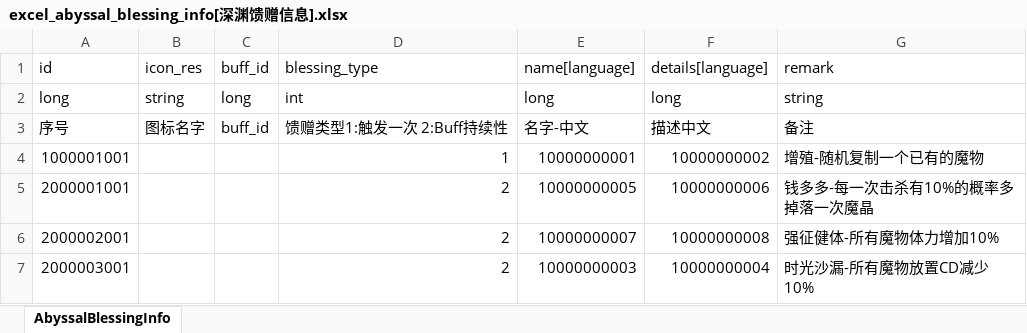
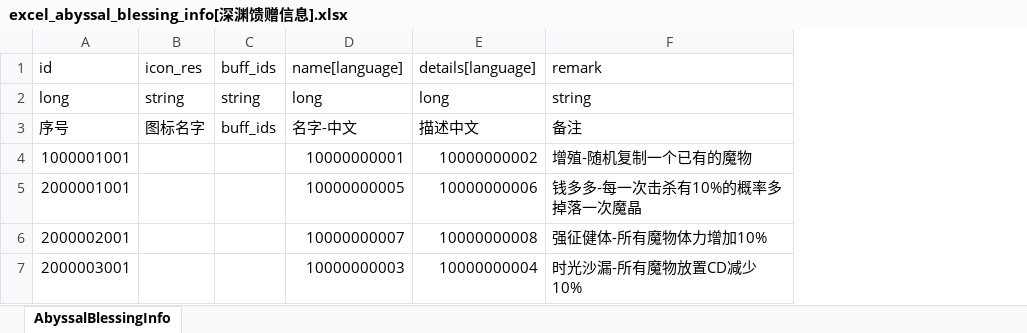
Before and after one commit to wobushiren79/DemonLordRoguelike, an Excel workbook: Demon Lord Roguelike/Assets/Data/Excel/excel_abyssal_blessing_info[深渊馈赠信息].xlsx, sheet AbyssalBlessingInfo, drawn as a sheet; values as stored, in another font and other column widths than the file's, no borders; removed rows and columns are numbered as before the commit, all else as after; the diff names each change by its address in the sheet, - before the commit and + after, or states it on an @@ line.

```diff
--- a/Demon Lord Roguelike/Assets/Data/Excel/excel_abyssal_blessing_info[深渊馈赠信息].xlsx (sheet AbyssalBlessingInfo)
+++ b/Demon Lord Roguelike/Assets/Data/Excel/excel_abyssal_blessing_info[深渊馈赠信息].xlsx (sheet AbyssalBlessingInfo)
-column C, rows 1-3: buff_id | long | buff_id
-column D, rows 1-7: blessing_type | int | 馈赠类型1:触发一次 2:Buff持续性 | 1 | 2 | 2 | 2
+column C, rows 1-3: buff_ids | string | buff_ids
```
Also changed, not shown: Demon Lord Roguelike/Assets/Data/Excel/excel_buff_info[buff信息].xlsx, 25 other files.
